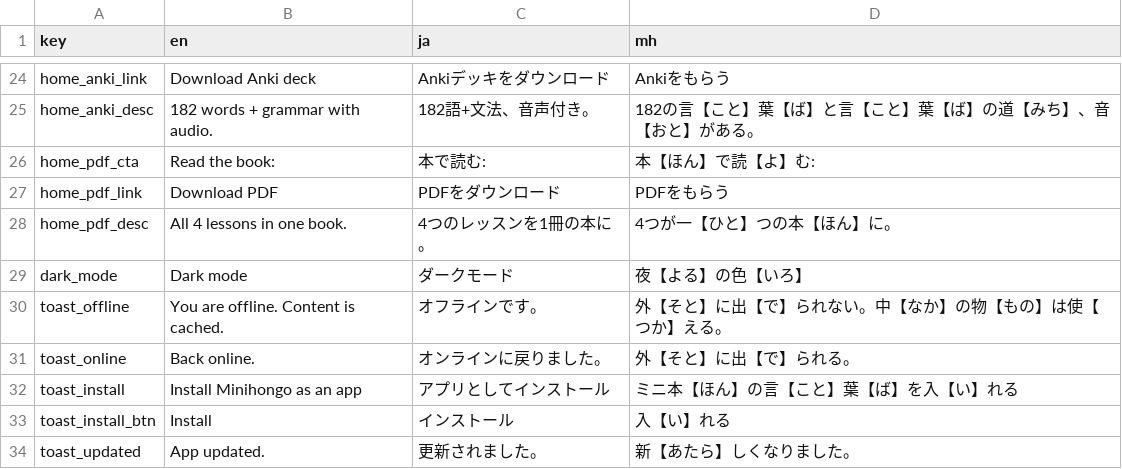
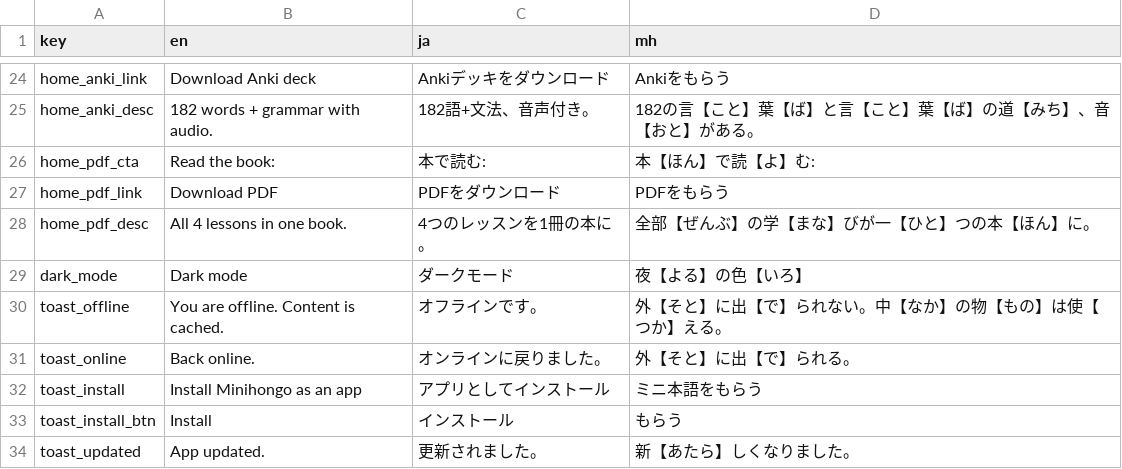
Before and after one commit to KakkoiDev/minihongo, a CSV file: data/ui_strings.csv, drawn as a sheet; only a part is shown, gaps mark what is left out.

```diff
--- a/data/ui_strings.csv
+++ b/data/ui_strings.csv
@@ -27,3 +27,3 @@ home_pdf_cta,Read the book:,本で読む:,本【ほん】で読【よ】む:
 home_pdf_link,Download PDF,PDFをダウンロード,PDFをもらう
-home_pdf_desc,All 4 lessons in one book.,4つのレッスンを1冊の本に。,4つが一【ひと】つの本【ほん】に。
+home_pdf_desc,All 4 lessons in one book.,4つのレッスンを1冊の本に。,全部【ぜんぶ】の学【まな】びが一【ひと】つの本【ほん】に。
 dark_mode,Dark mode,ダークモード,夜【よる】の色【いろ】
@@ -31,4 +31,4 @@ toast_offline,You are offline. Content is cached.,オフラインです。,外
 toast_online,Back online.,オンラインに戻りました。,外【そと】に出【で】られる。
-toast_install,Install Minihongo as an app,アプリとしてインストール,ミニ本【ほん】の言【こと】葉【ば】を入【い】れる
-toast_install_btn,Install,インストール,入【い】れる
+toast_install,Install Minihongo as an app,アプリとしてインストール,ミニ本語をもらう
+toast_install_btn,Install,インストール,もらう
 toast_updated,App updated.,更新されました。,新【あたら】しくなりました。
```
Also changed, not shown: 3 other files.
